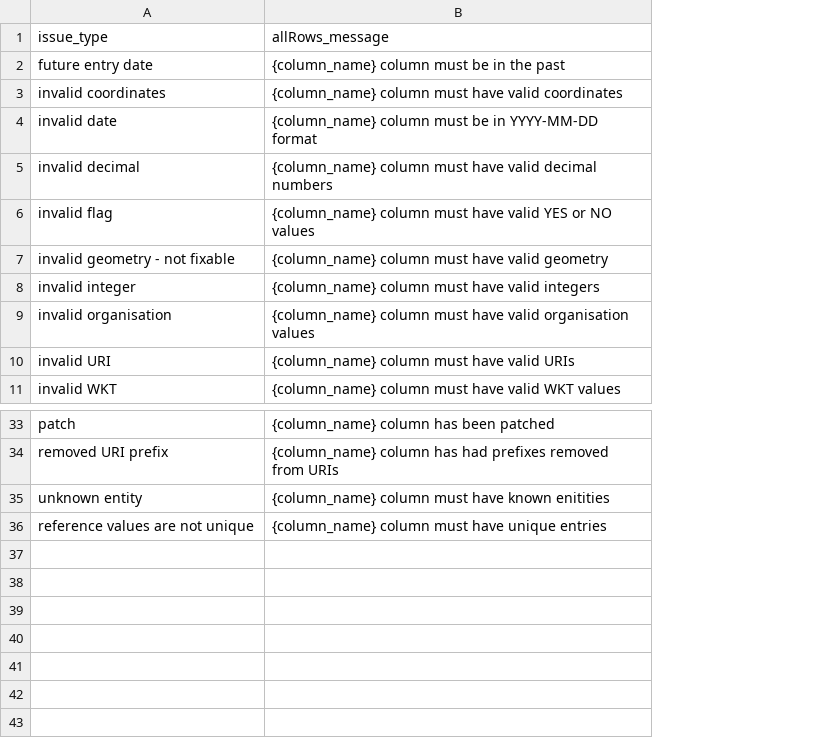
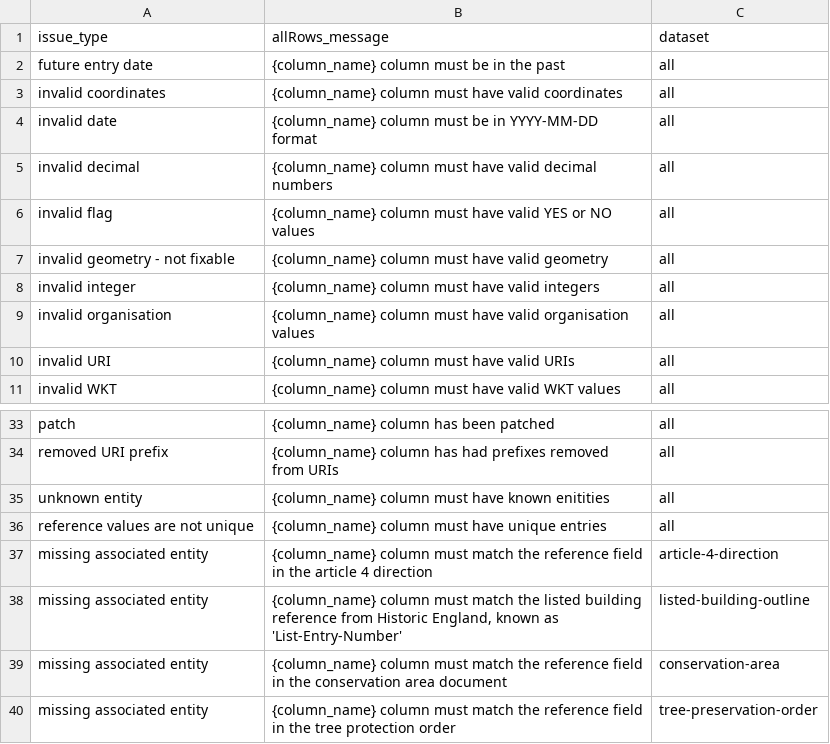
Before and after one commit to digital-land/submit, a CSV file: src/content/allRowsIssueMessages.csv, drawn as a sheet; only a part is shown, gaps mark what is left out; the diff names each change by its address in the sheet, - before the commit and + after, or states it on an @@ line.

```diff
--- a/src/content/allRowsIssueMessages.csv
+++ b/src/content/allRowsIssueMessages.csv
+column C (dataset), rows 2-11: all all; rows 33-36: all all
+row 37: missing associated entity | {column_name} column must match the reference field in the article 4 direction | article-4-direction
+row 38: missing associated entity | {column_name} column must match the listed building reference from Historic England, known as 'List-Entry-Number' | listed-building-outline
+row 39: missing associated entity | {column_name} column must match the reference field in the conservation area document | conservation-area
+row 40: missing associated entity | {column_name} column must match the reference field in the tree protection order | tree-preservation-order
```
Also changed, not shown: src/content/entityIssueMessages.csv, src/content/fieldIssueMessages.csv, 7 other files.
